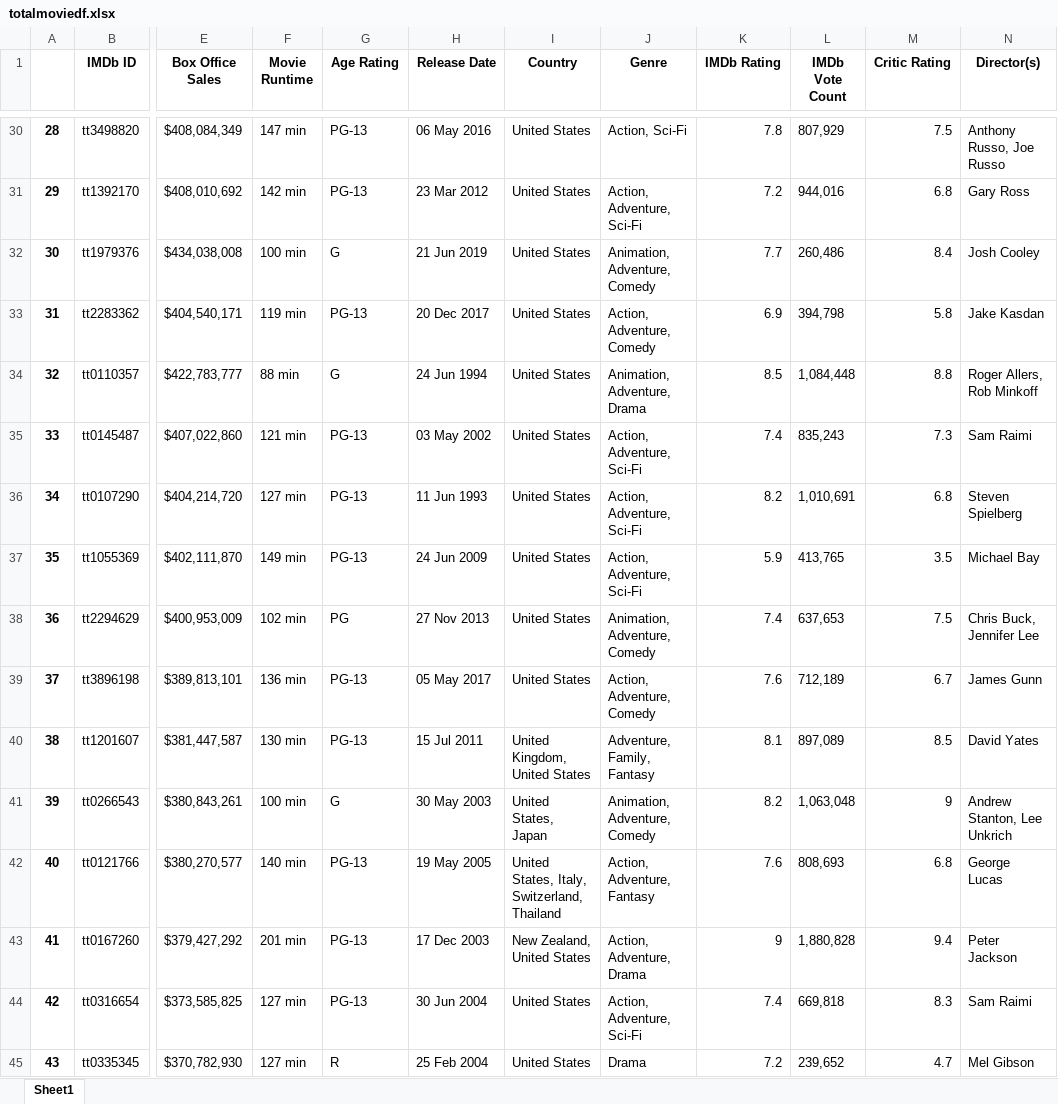
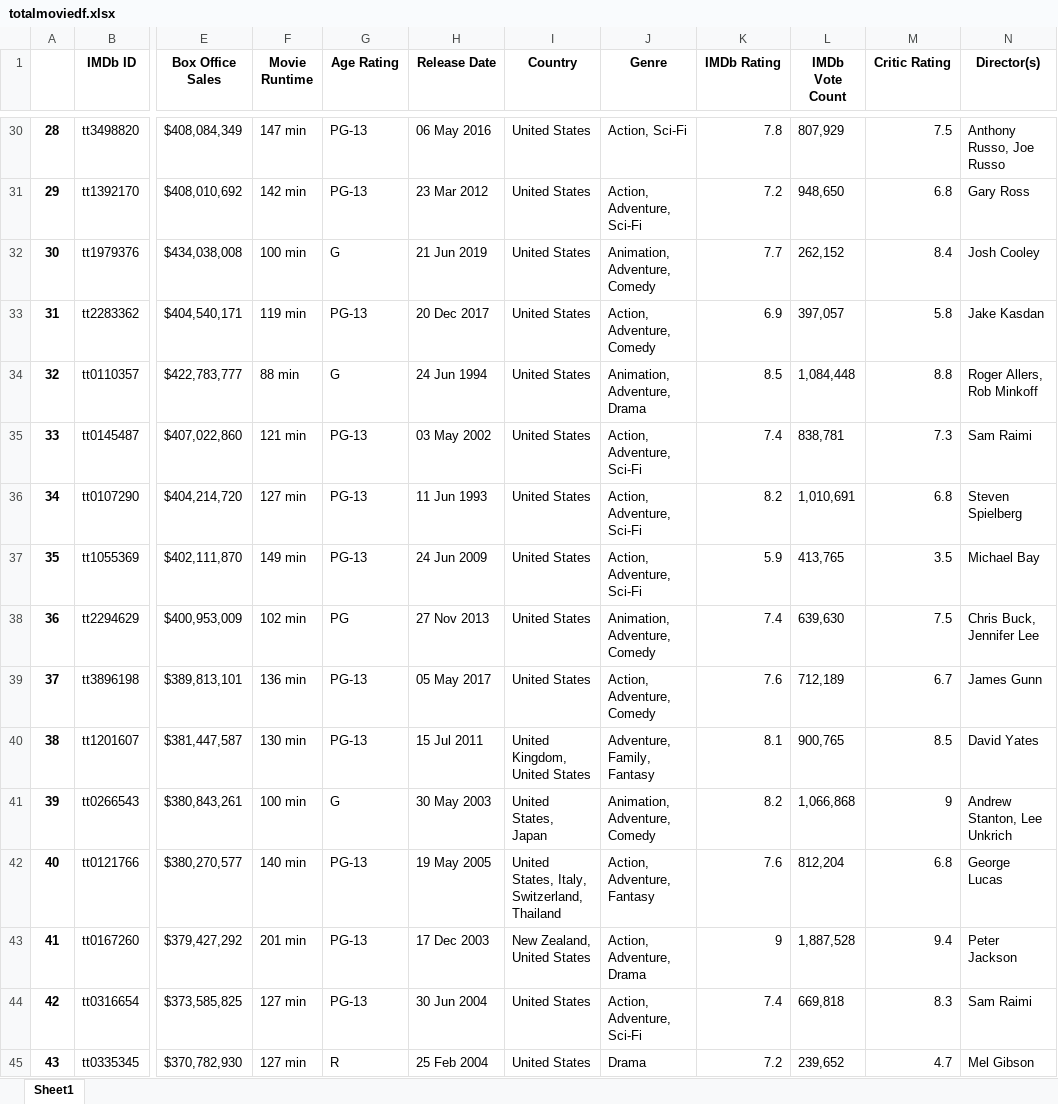
Before and after one commit to jnh17331/project1, an Excel workbook: Resources/totalmoviedf.xlsx, sheet Sheet1, drawn as a sheet; only a part is shown, gaps mark what is left out; values as stored, in another font and other column widths than the file's, no borders; the diff covers the shown part only; the diff names each change by its address in the sheet, - before the commit and + after, or states it on an @@ line.

```diff
--- a/Resources/totalmoviedf.xlsx (sheet Sheet1)
+++ b/Resources/totalmoviedf.xlsx (sheet Sheet1)
-L31 (IMDb Vote Count): 944,016
+L31 (IMDb Vote Count): 948,650
-L32 (IMDb Vote Count): 260,486
+L32 (IMDb Vote Count): 262,152
-L33 (IMDb Vote Count): 394,798
+L33 (IMDb Vote Count): 397,057
-L35 (IMDb Vote Count): 835,243
+L35 (IMDb Vote Count): 838,781
-L38 (IMDb Vote Count): 637,653
+L38 (IMDb Vote Count): 639,630
-L40 (IMDb Vote Count): 897,089
+L40 (IMDb Vote Count): 900,765
-L41 (IMDb Vote Count): 1,063,048
+L41 (IMDb Vote Count): 1,066,868
-L42 (IMDb Vote Count): 808,693
+L42 (IMDb Vote Count): 812,204
-L43 (IMDb Vote Count): 1,880,828
+L43 (IMDb Vote Count): 1,887,528
```
Also changed, not shown: 154 edited cells elsewhere in this sheet, 14 other files.
